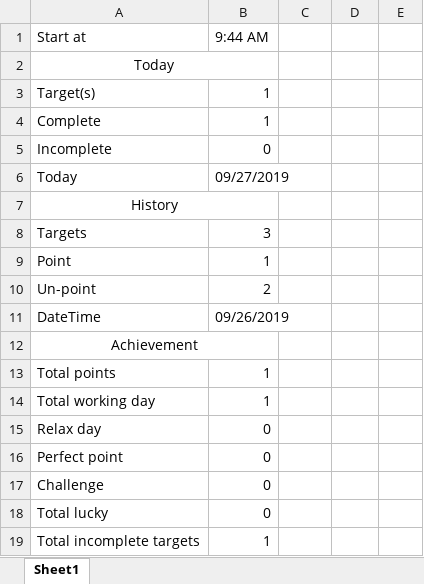
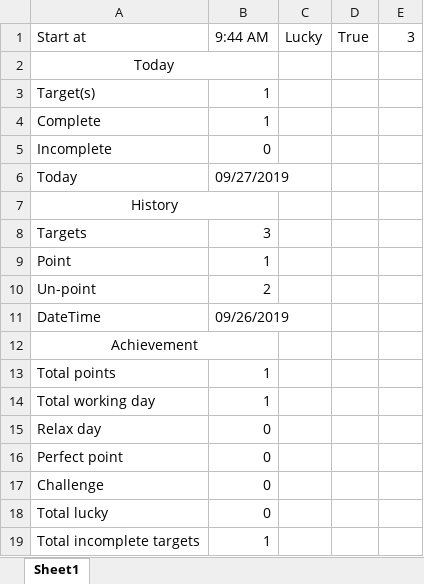
Before and after one commit to ThunderSword99/Wa-do-hek, an Excel workbook: WhatchaDoin/WhatchaDoin/bin/Debug/Details.xlsx, sheet Sheet1, drawn as a sheet; values as stored, in another font and other column widths than the file's, no borders; the diff names each change by its address in the sheet, - before the commit and + after, or states it on an @@ line.

Commit message:
Add save luckypoint and load luckypoint

```diff
--- a/WhatchaDoin/WhatchaDoin/bin/Debug/Details.xlsx (sheet Sheet1)
+++ b/WhatchaDoin/WhatchaDoin/bin/Debug/Details.xlsx (sheet Sheet1)
-C1: (empty)
+C1: Lucky
-D1: (empty)
+D1: True
-E1: (empty)
+E1: 3
```
Also changed, not shown: 8 other files.
